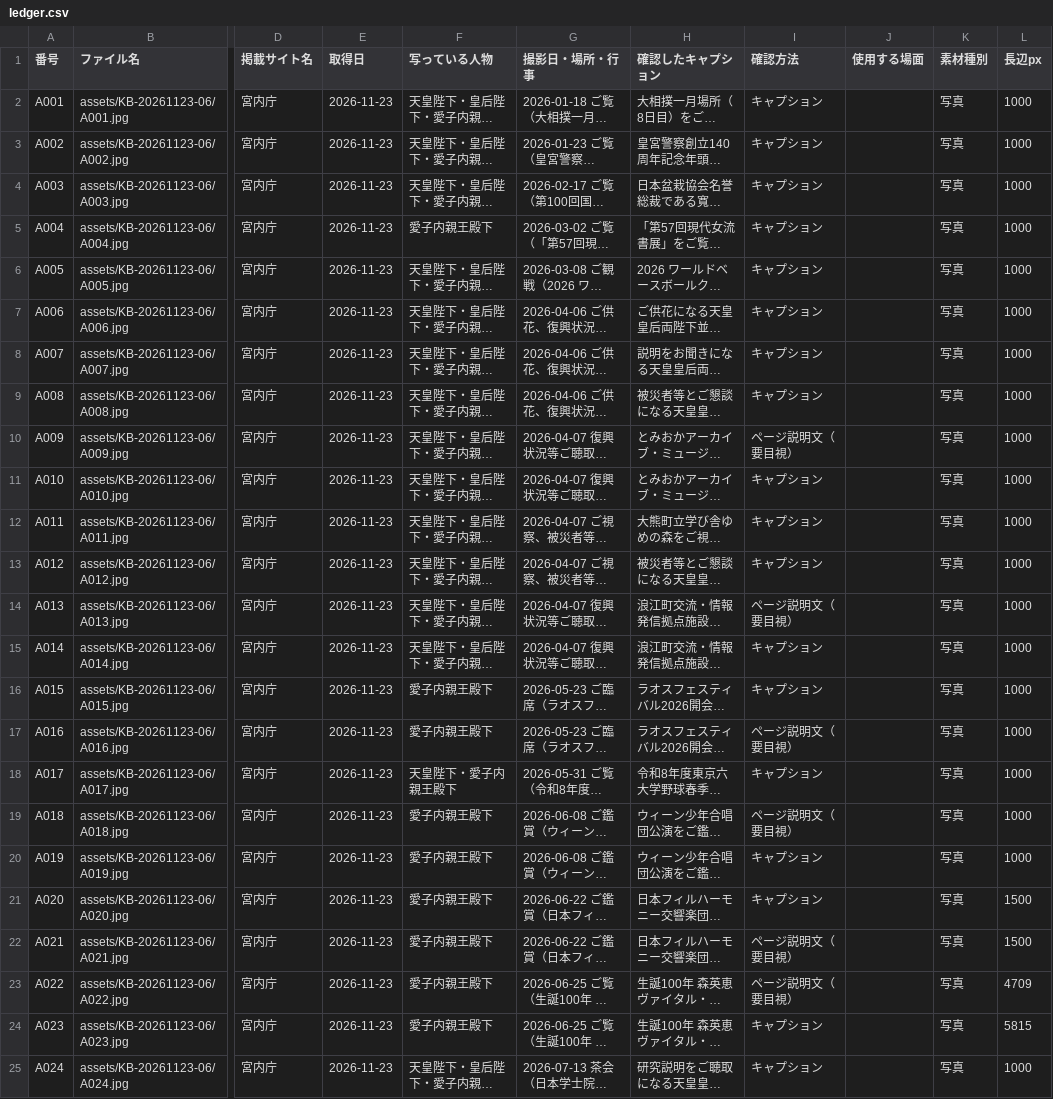
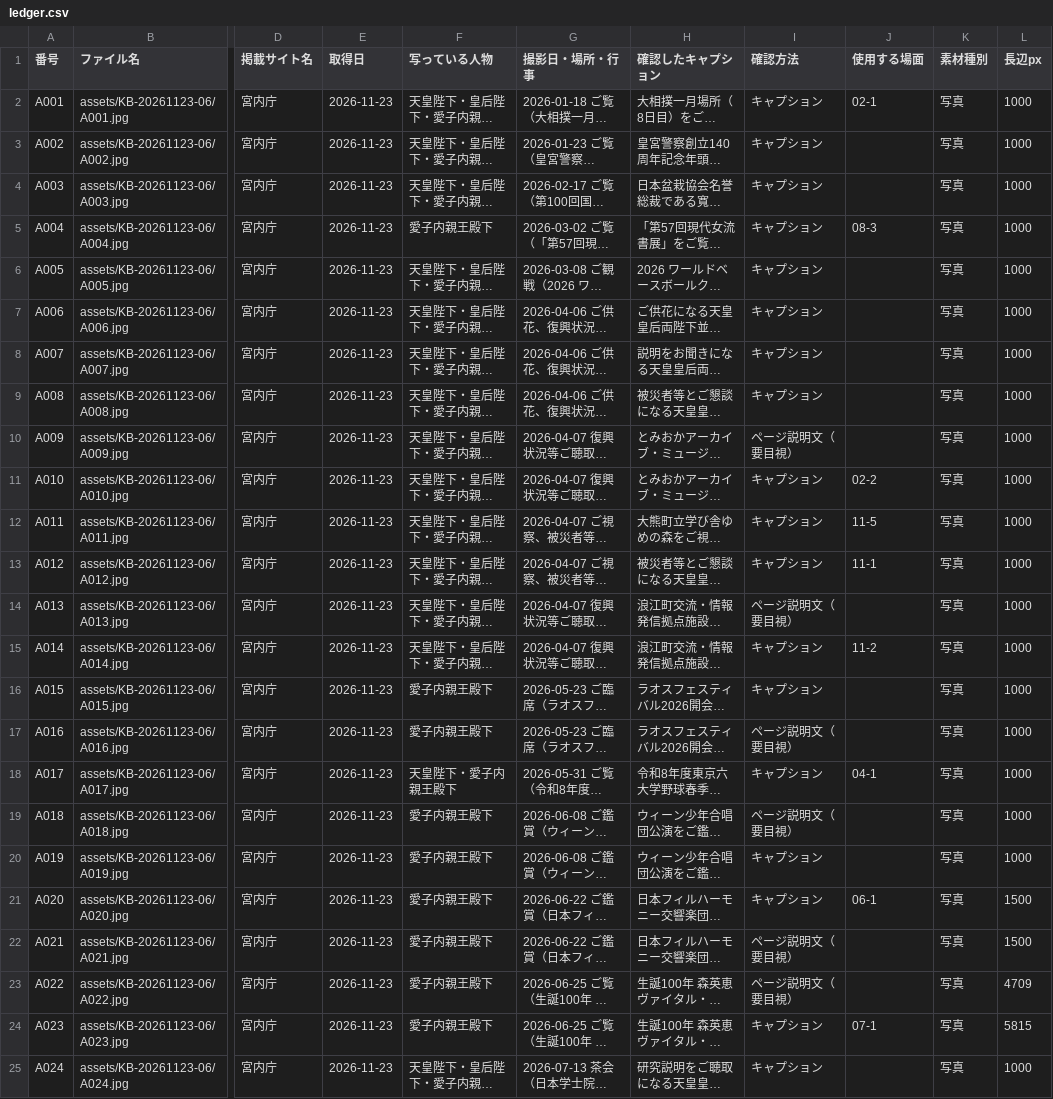
Before and after one commit to aiichirouarakiaandacoltd-bit/-, a CSV file: projects/KB-20261123-06/ledger.csv, drawn as a sheet; only a part is shown, gaps mark what is left out; long unchanged cells end in …; the diff covers the shown part only; the diff names each change by its address in the sheet, - before the commit and + after, or states it on an @@ line.

```diff
--- a/projects/KB-20261123-06/ledger.csv
+++ b/projects/KB-20261123-06/ledger.csv
-J2 (使用する場面): (empty)
+J2 (使用する場面): 02-1
-J5 (使用する場面): (empty)
+J5 (使用する場面): 08-3
-J11 (使用する場面): (empty)
+J11 (使用する場面): 02-2
-J12 (使用する場面): (empty)
+J12 (使用する場面): 11-5
-J13 (使用する場面): (empty)
+J13 (使用する場面): 11-1
-J15 (使用する場面): (empty)
+J15 (使用する場面): 11-2
-J18 (使用する場面): (empty)
+J18 (使用する場面): 04-1
-J21 (使用する場面): (empty)
+J21 (使用する場面): 06-1
-J24 (使用する場面): (empty)
+J24 (使用する場面): 07-1
```
Also changed, not shown: 15 edited cells elsewhere in this file, 4 other files.
